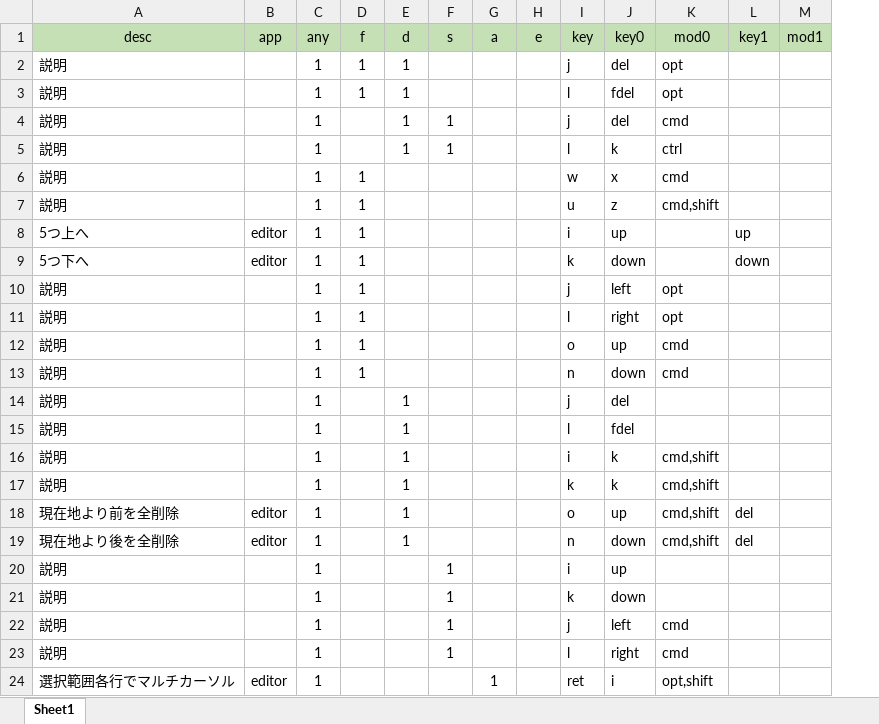
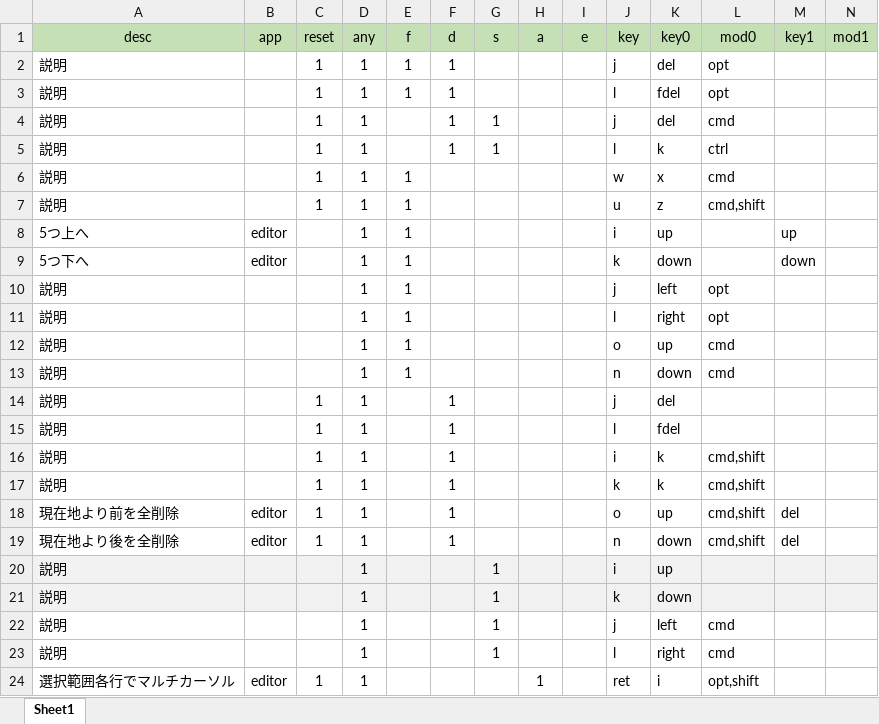
Before and after one commit to takanopontaro/Karabiner-Elements-keymap-gen, an Excel workbook: map_mode.xlsx, sheet Sheet1, drawn as a sheet; only a part is shown; values as stored, in another font and other column widths than the file's, no borders; conditional formats not drawn; addresses are those after the commit; the diff covers the shown part only; the diff names each change by its address in the sheet, - before the commit and + after, or states it on an @@ line.

```diff
--- a/map_mode.xlsx (sheet Sheet1)
+++ b/map_mode.xlsx (sheet Sheet1)
+column C (reset), rows 2-24: 1 | 1 | 1 | 1 | 1 | 1 |  |  |  |  |  |  | 1 | 1 | 1 | 1 | 1 | 1 |  |  |  |  | 1
-A20:B21 fill: none
+A20:B21 fill: #F2F2F2
-D20:N21 fill: none
+D20:N21 fill: #F2F2F2
```
Also changed, not shown: cell formats elsewhere in this sheet, 1 other file.
